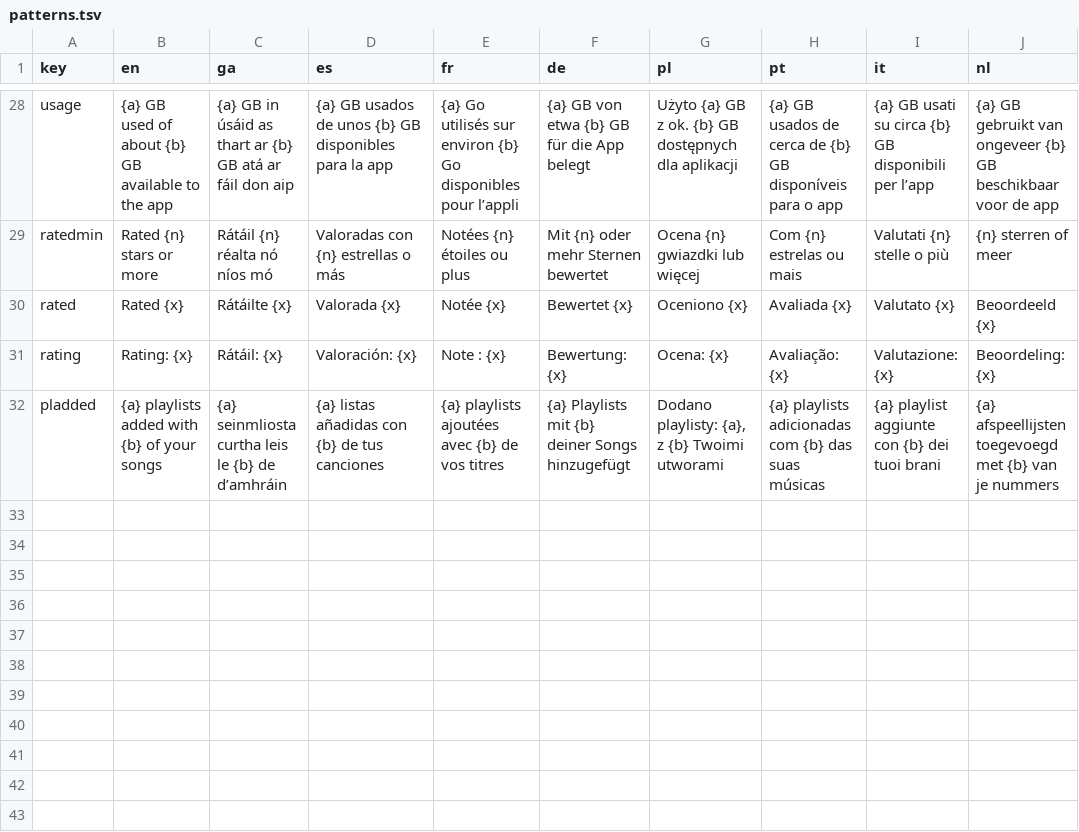
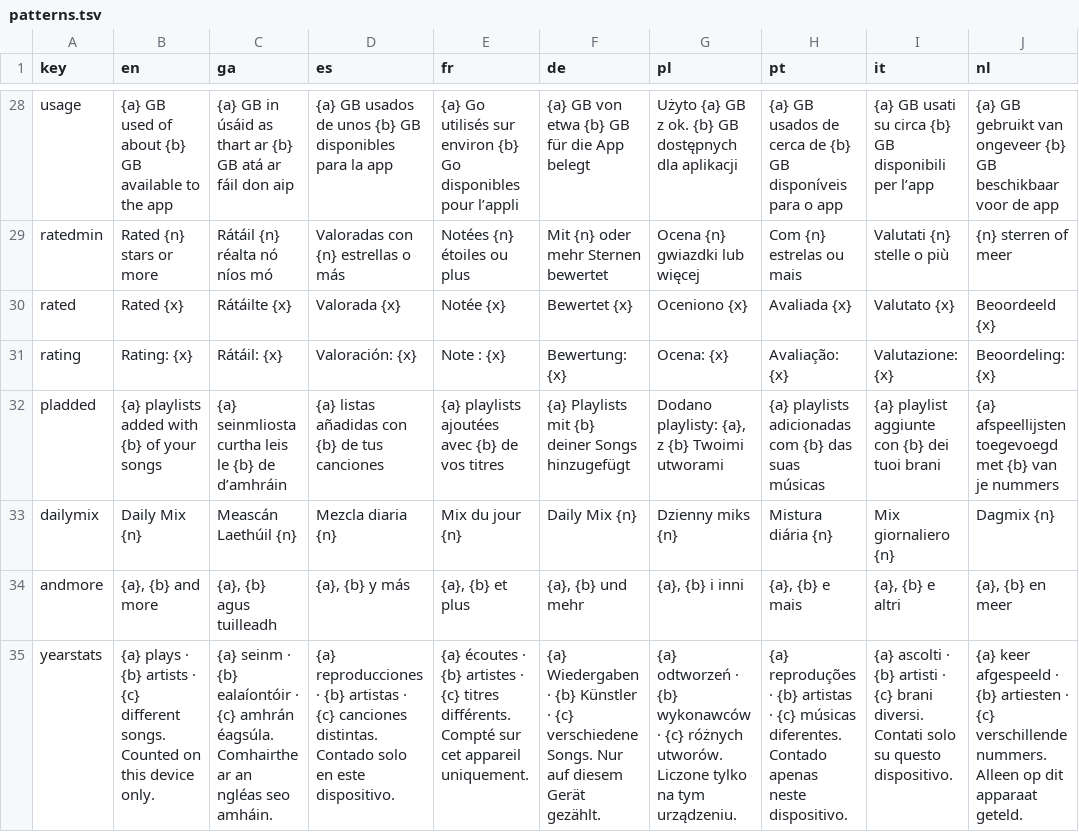
Before and after one commit to Sharkey171/cadence, a TSV file: i18n/patterns.tsv, drawn as a sheet; only a part is shown, gaps mark what is left out; the diff names each change by its address in the sheet, - before the commit and + after, or states it on an @@ line.

```diff
--- a/i18n/patterns.tsv
+++ b/i18n/patterns.tsv
+row 33: dailymix | Daily Mix {n} | Meascán Laethúil {n} | Mezcla diaria {n} | Mix du jour {n} | Daily Mix {n} | Dzienny miks {n} | Mistura diária {n} | Mix giornaliero {n} | Dagmix {n}
+row 34: andmore | {a}, {b} and more | {a}, {b} agus tuilleadh | {a}, {b} y más | {a}, {b} et plus | {a}, {b} und mehr | {a}, {b} i inni | {a}, {b} e mais | {a}, {b} e altri | {a}, {b} en meer
+row 35: yearstats | {a} plays · {b} artists · {c} different songs. Counted on this device only. | {a} seinm · {b} ealaíontóir · {c} amhrán éagsúla. Comhairthe ar an ngléas seo amháin. | {a} reproducciones · {b} artistas · {c} canciones distintas. Contado solo en este dispositivo. | {a} écoutes · {b} artistes · {c} titres différents. Compté sur cet appareil uniquement. | {a} Wiedergaben · {b} Künstler · {c} verschiedene Songs. Nur auf diesem Gerät gezählt. | {a} odtworzeń · {b} wykonawców · {c} różnych utworów. Liczone tylko na tym urządzeniu. | {a} reproduções · {b} artistas · {c} músicas diferentes. Contado apenas neste dispositivo. | {a} ascolti · {b} artisti · {c} brani diversi. Contati solo su questo dispositivo. | {a} keer afgespeeld · {b} artiesten · {c} verschillende nummers. Alleen op dit apparaat geteld.
```
Also changed, not shown: i18n/strings-5.tsv, 12 other files.
